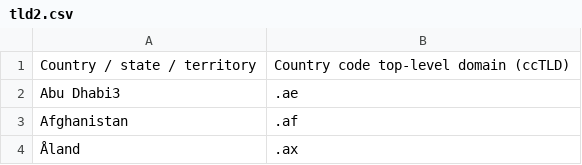
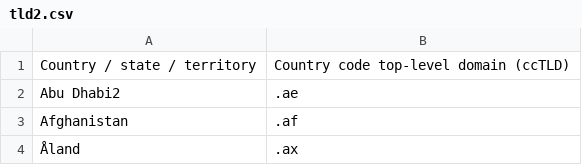
Before and after one commit to lu28282/MasterProjektFrontend, a CSV file: src/assets/tld2.csv, drawn as a sheet; only a part is shown.

```diff
--- a/src/assets/tld2.csv
+++ b/src/assets/tld2.csv
@@ -1,3 +1,3 @@
 Country / state / territory;Country code top-level domain (ccTLD)
-Abu Dhabi3 ;.ae
+Abu Dhabi2 ;.ae
 Afghanistan;.af
```
Also changed, not shown: 3 other files.
